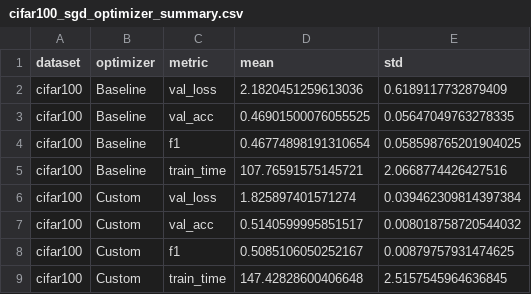
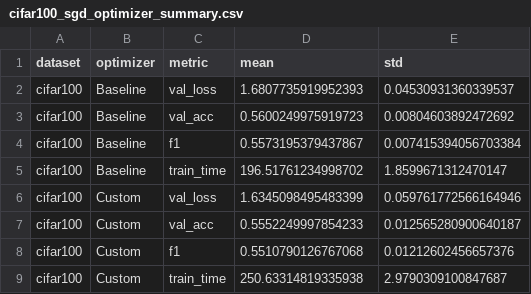
Before and after one commit to YunInSung/diagonal-hessian-cnn, a CSV file: optimizer_benchmark_results/SgdVsCustom/cifar100_sgd_optimizer_summary.csv, drawn as a sheet.

```diff
--- a/optimizer_benchmark_results/SgdVsCustom/cifar100_sgd_optimizer_summary.csv
+++ b/optimizer_benchmark_results/SgdVsCustom/cifar100_sgd_optimizer_summary.csv
@@ -1,9 +1,9 @@
 dataset,optimizer,metric,mean,std
-cifar100,Baseline,val_loss,2.1820451259613036,0.6189117732879409
-cifar100,Baseline,val_acc,0.46901500076055525,0.05647049763278335
-cifar100,Baseline,f1,0.46774898191310654,0.058598765201904025
-cifar100,Baseline,train_time,107.76591575145721,2.0668774426427516
-cifar100,Custom,val_loss,1.825897401571274,0.039462309814397384
-cifar100,Custom,val_acc,0.5140599995851517,0.008018758720544032
-cifar100,Custom,f1,0.5085106050252167,0.00879757931474625
-cifar100,Custom,train_time,147.42828600406648,2.5157545964636845
+cifar100,Baseline,val_loss,1.6807735919952393,0.04530931360339537
+cifar100,Baseline,val_acc,0.5600249975919723,0.00804603892472692
+cifar100,Baseline,f1,0.5573195379437867,0.007415394056703384
+cifar100,Baseline,train_time,196.51761234998702,1.8599671312470147
+cifar100,Custom,val_loss,1.6345098495483399,0.059761772566164946
+cifar100,Custom,val_acc,0.5552249997854233,0.012565280900640187
+cifar100,Custom,f1,0.5510790126767068,0.01212602456657376
+cifar100,Custom,train_time,250.63314819335938,2.9790309100847687
```
Also changed, not shown: optimizer_benchmark_results/SgdVsCustom/cifar100_sgd_optimizer_metrics.csv, optimizer_benchmark_results/SgdVsCustom/cifar100_sgd_optimizer_ttest.csv, 7 other files.
